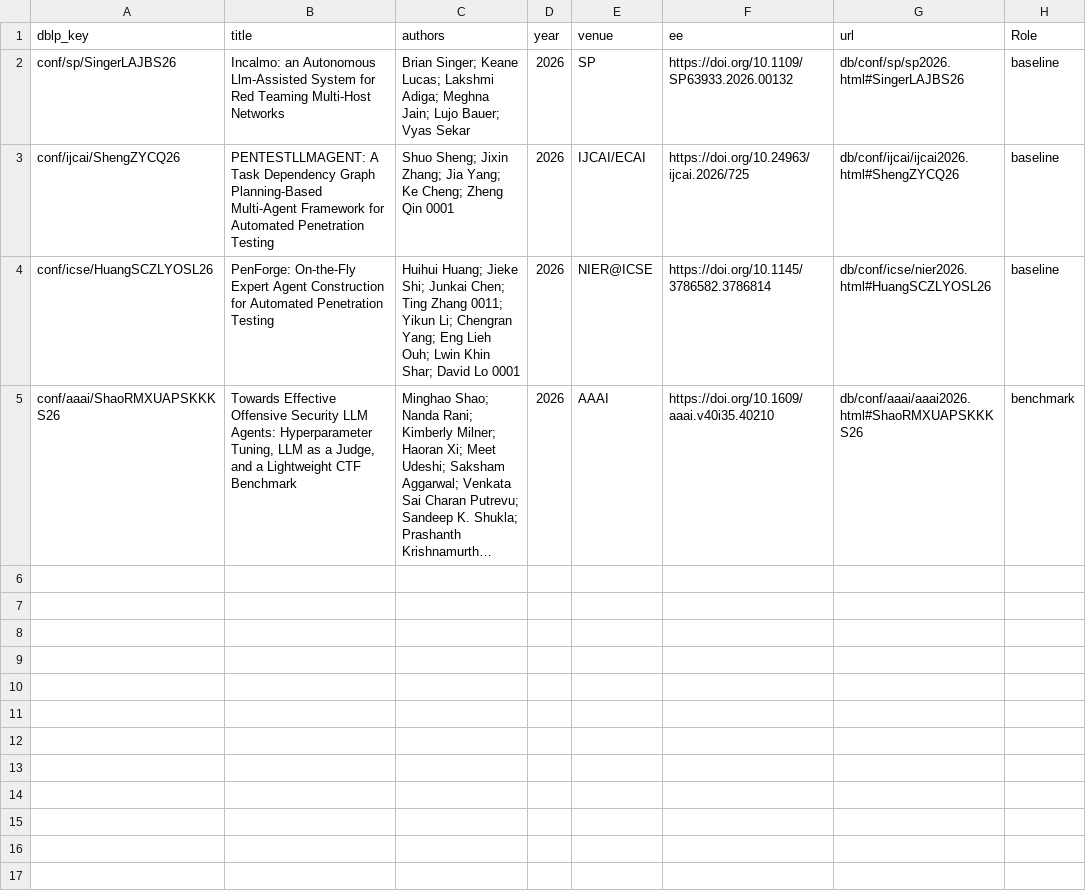
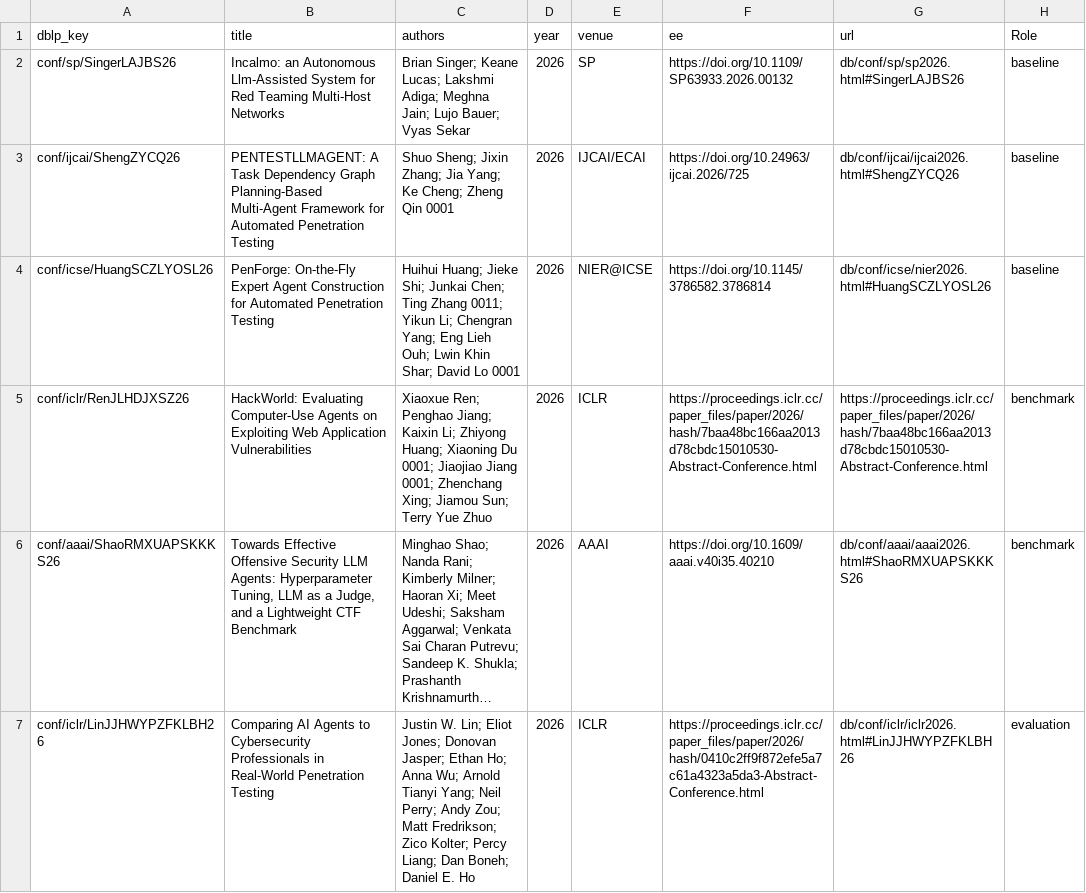
Before and after one commit to nishan-paul-2022/paperhunter-research-paper-discovery, a CSV file: paper-reference/sample.csv, drawn as a sheet; long unchanged cells end in …; the diff names each change by its address in the sheet, - before the commit and + after, or states it on an @@ line.

Commit message:
chore: add new research paper references to sample dataset

```diff
--- a/paper-reference/sample.csv
+++ b/paper-reference/sample.csv
+row 5: conf/iclr/RenJLHDJXSZ26 | HackWorld: Evaluating Computer-Use Agents on Exploiting Web Application Vulnerabilities | Xiaoxue Ren; Penghao Jiang; Kaixin Li; Zhiyong Huang; Xiaoning Du 0001; Jiaojiao Jiang 0001; Zhenchang Xing; Jiamou Sun; Terry Yue Zhuo | 2026 | ICLR | https://proceedings.iclr.cc/paper_files/paper/2026/hash/7baa48bc166aa2013d78cbdc15010530-Abstract-Conference.html | https://proceedings.iclr.cc/paper_files/paper/2026/hash/7baa48bc166aa2013d78cbdc15010530-Abstract-Conference.html | benchmark
+row 7: conf/iclr/LinJJHWYPZFKLBH26 | Comparing AI Agents to Cybersecurity Professionals in Real-World Penetration Testing | Justin W. Lin; Eliot Jones; Donovan Jasper; Ethan Ho; Anna Wu; Arnold Tianyi Yang; Neil Perry; Andy Zou; Matt Fredrikson; Zico Kolter; Percy Liang; Dan Boneh; Daniel E. Ho | 2026 | ICLR | https://proceedings.iclr.cc/paper_files/paper/2026/hash/0410c2ff9f872efe5a7c61a4323a5da3-Abstract-Conference.html | db/conf/iclr/iclr2026.html#LinJJHWYPZFKLBH26 | evaluation
```
